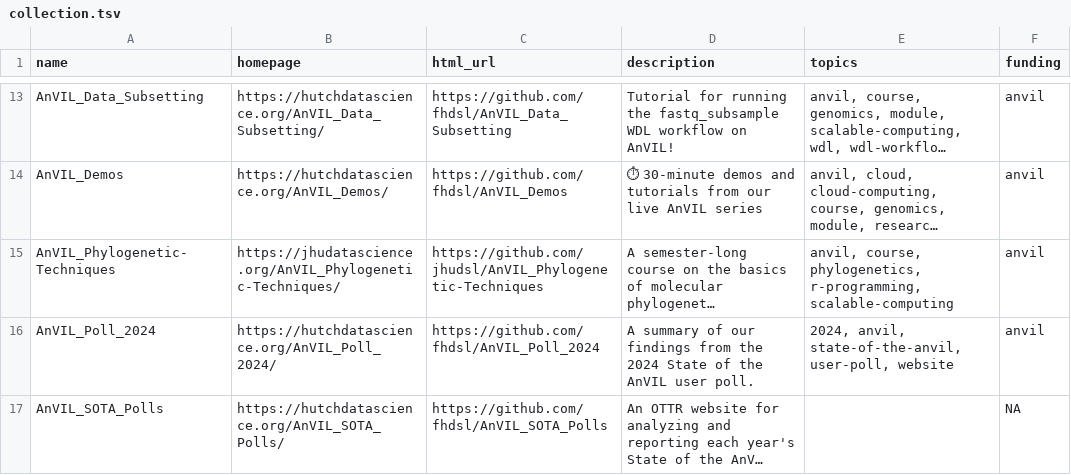
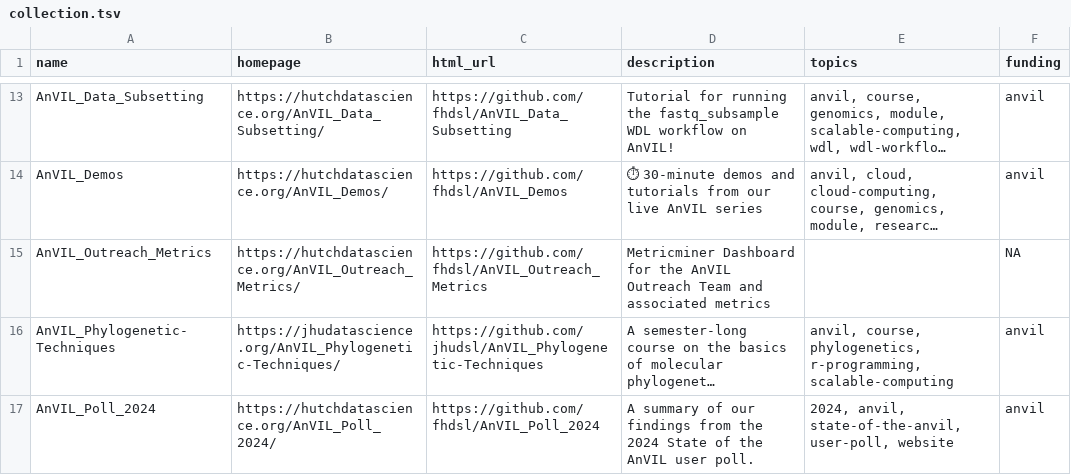
Before and after one commit to fhdsl/DaSL_Collection, a TSV file: resources/collection.tsv, drawn as a sheet; only a part is shown, gaps mark what is left out; the shorter side is filled out with more unchanged rows; long unchanged cells end in …; the diff names each change by its address in the sheet, - before the commit and + after, or states it on an @@ line.

Commit message:
Add collection file

```diff
--- a/resources/collection.tsv
+++ b/resources/collection.tsv
+row 15: AnVIL_Outreach_Metrics | https://hutchdatascience.org/AnVIL_Outreach_Metrics/ | https://github.com/fhdsl/AnVIL_Outreach_Metrics | Metricminer Dashboard for the AnVIL Outreach Team and associated metrics |  | NA
```
